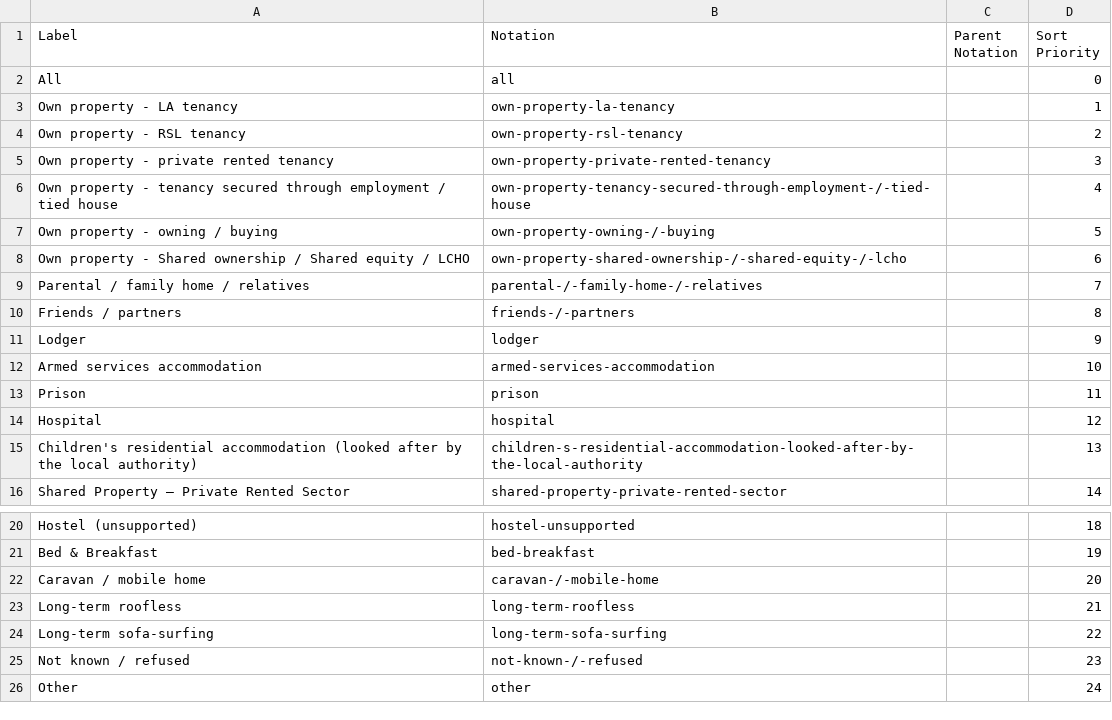
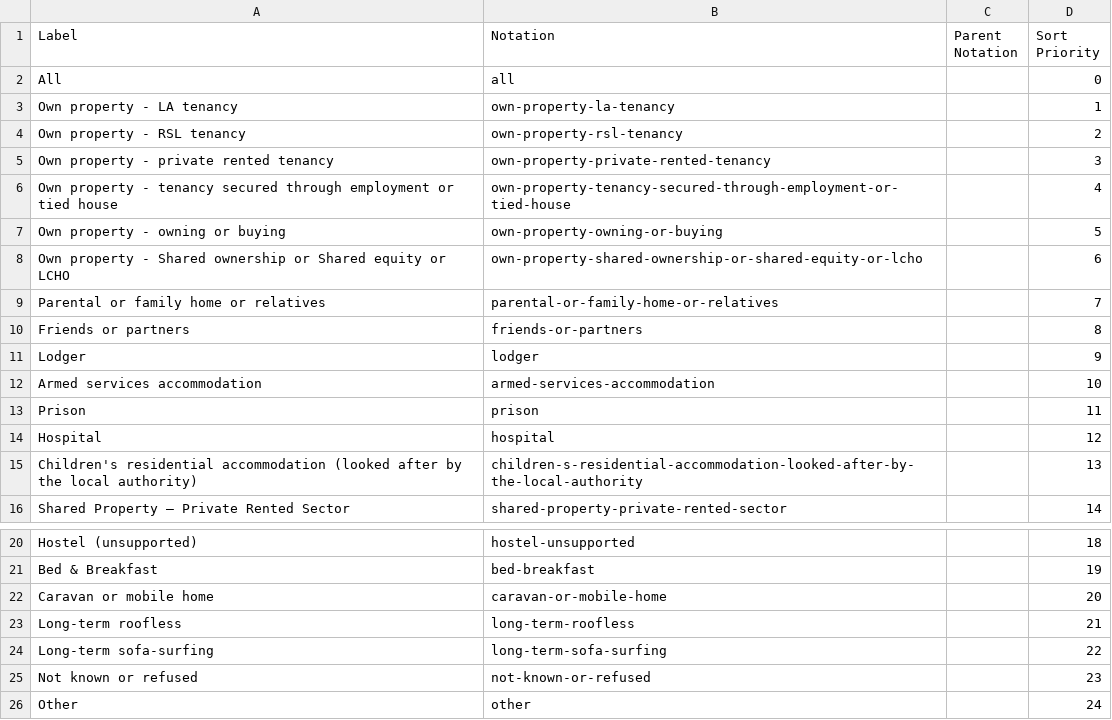
Before and after one commit to GSS-Cogs/family-homelessness, a CSV file: datasets/SG-Housing-Options-PREVENT1-Statistics-in-Scotland/codelists/property-of-applicant.csv, drawn as a sheet; only a part is shown, gaps mark what is left out.

```diff
--- a/datasets/SG-Housing-Options-PREVENT1-Statistics-in-Scotland/codelists/property-of-applicant.csv
+++ b/datasets/SG-Housing-Options-PREVENT1-Statistics-in-Scotland/codelists/property-of-applicant.csv
@@ -5,7 +5,7 @@ Own property - RSL tenancy,own-property-rsl-tenancy,,2
 Own property - private rented tenancy,own-property-private-rented-tenancy,,3
-Own property - tenancy secured through employment / tied house,own-property-tenancy-secured-through-employment-/-tied-house,,4
-Own property - owning / buying,own-property-owning-/-buying,,5
-Own property - Shared ownership / Shared equity / LCHO,own-property-shared-ownership-/-shared-equity-/-lcho,,6
-Parental / family home / relatives,parental-/-family-home-/-relatives,,7
-Friends / partners,friends-/-partners,,8
+Own property - tenancy secured through employment or tied house,own-property-tenancy-secured-through-employment-or-tied-house,,4
+Own property - owning or buying,own-property-owning-or-buying,,5
+Own property - Shared ownership or Shared equity or LCHO,own-property-shared-ownership-or-shared-equity-or-lcho,,6
+Parental or family home or relatives,parental-or-family-home-or-relatives,,7
+Friends or partners,friends-or-partners,,8
 Lodger,lodger,,9
@@ -21,6 +21,6 @@ Hostel (unsupported),hostel-unsupported,,18
 Bed & Breakfast,bed-breakfast,,19
-Caravan / mobile home,caravan-/-mobile-home,,20
+Caravan or mobile home,caravan-or-mobile-home,,20
 Long-term roofless,long-term-roofless,,21
 Long-term sofa-surfing,long-term-sofa-surfing,,22
-Not known / refused,not-known-/-refused,,23
+Not known or refused,not-known-or-refused,,23
 Other,other,,24
```
Also changed, not shown: datasets/SG-Housing-Options-PREVENT1-Statistics-in-Scotland/codelists/approach-outcome.csv, datasets/SG-Housing-Options-PREVENT1-Statistics-in-Scotland/codelists/prevention-activities-carried-out.csv, 2 other files.
